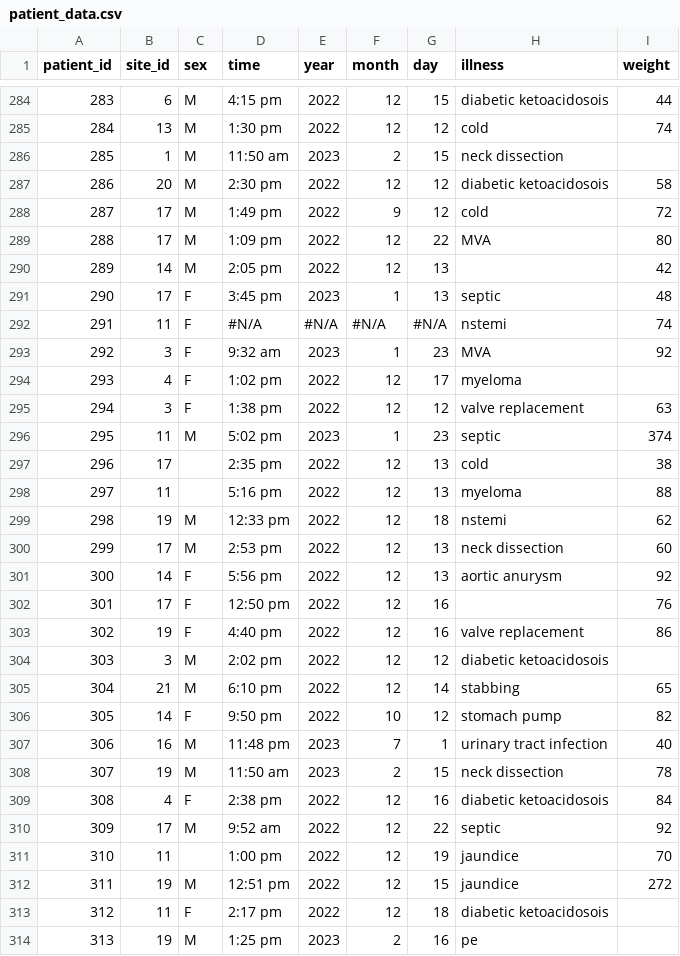
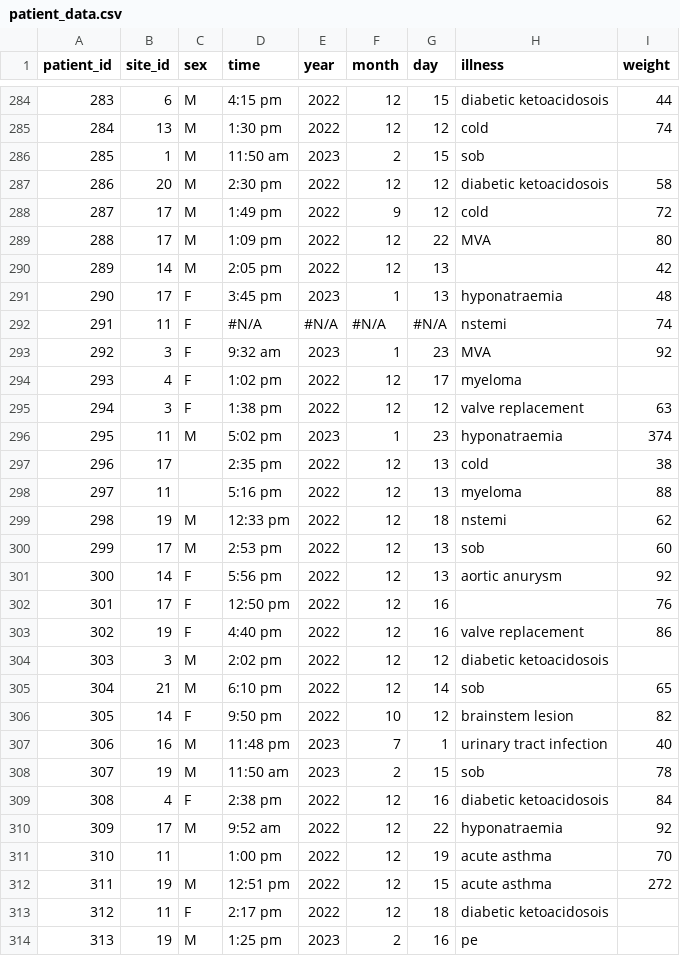
Before and after one commit to theheking/intro-to-python, a CSV file: docs/patient_data.csv, drawn as a sheet; only a part is shown, gaps mark what is left out; the diff covers the shown part only.

Commit message:
Add files via upload

```diff
--- a/docs/patient_data.csv
+++ b/docs/patient_data.csv
@@ -285,3 +285,3 @@
 284,13,M,1:30 pm,2022,12,12,cold,74
-285,1,M,11:50 am,2023,2,15,neck dissection,
+285,1,M,11:50 am,2023,2,15,sob,
 286,20,M,2:30 pm,2022,12,12,diabetic ketoacidosois,58
@@ -290,3 +290,3 @@
 289,14,M,2:05 pm,2022,12,13,,42
-290,17,F,3:45 pm,2023,1,13,septic,48
+290,17,F,3:45 pm,2023,1,13,hyponatraemia,48
 291,11,F,#N/A,#N/A,#N/A,#N/A,nstemi,74
@@ -295,3 +295,3 @@
 294,3,F,1:38 pm,2022,12,12,valve replacement,63
-295,11,M,5:02 pm,2023,1,23,septic,374
+295,11,M,5:02 pm,2023,1,23,hyponatraemia,374
 296,17,,2:35 pm,2022,12,13,cold,38
@@ -299,3 +299,3 @@
 298,19,M,12:33 pm,2022,12,18,nstemi,62
-299,17,M,2:53 pm,2022,12,13,neck dissection,60
+299,17,M,2:53 pm,2022,12,13,sob,60
 300,14,F,5:56 pm,2022,12,13,aortic anurysm,92
@@ -304,10 +304,10 @@
 303,3,M,2:02 pm,2022,12,12,diabetic ketoacidosois,
-304,21,M,6:10 pm,2022,12,14,stabbing,65
-305,14,F,9:50 pm,2022,10,12,stomach pump,82
+304,21,M,6:10 pm,2022,12,14,sob,65
+305,14,F,9:50 pm,2022,10,12,brainstem lesion,82
 306,16,M,11:48 pm,2023,7,1,urinary tract infection,40
-307,19,M,11:50 am,2023,2,15,neck dissection,78
+307,19,M,11:50 am,2023,2,15,sob,78
 308,4,F,2:38 pm,2022,12,16,diabetic ketoacidosois,84
-309,17,M,9:52 am,2022,12,22,septic,92
-310,11,,1:00 pm,2022,12,19,jaundice,70
-311,19,M,12:51 pm,2022,12,15,jaundice,272
+309,17,M,9:52 am,2022,12,22,hyponatraemia,92
+310,11,,1:00 pm,2022,12,19,acute asthma,70
+311,19,M,12:51 pm,2022,12,15,acute asthma,272
 312,11,F,2:17 pm,2022,12,18,diabetic ketoacidosois,
```
Also changed, not shown: 178 edited cells elsewhere in this file.
